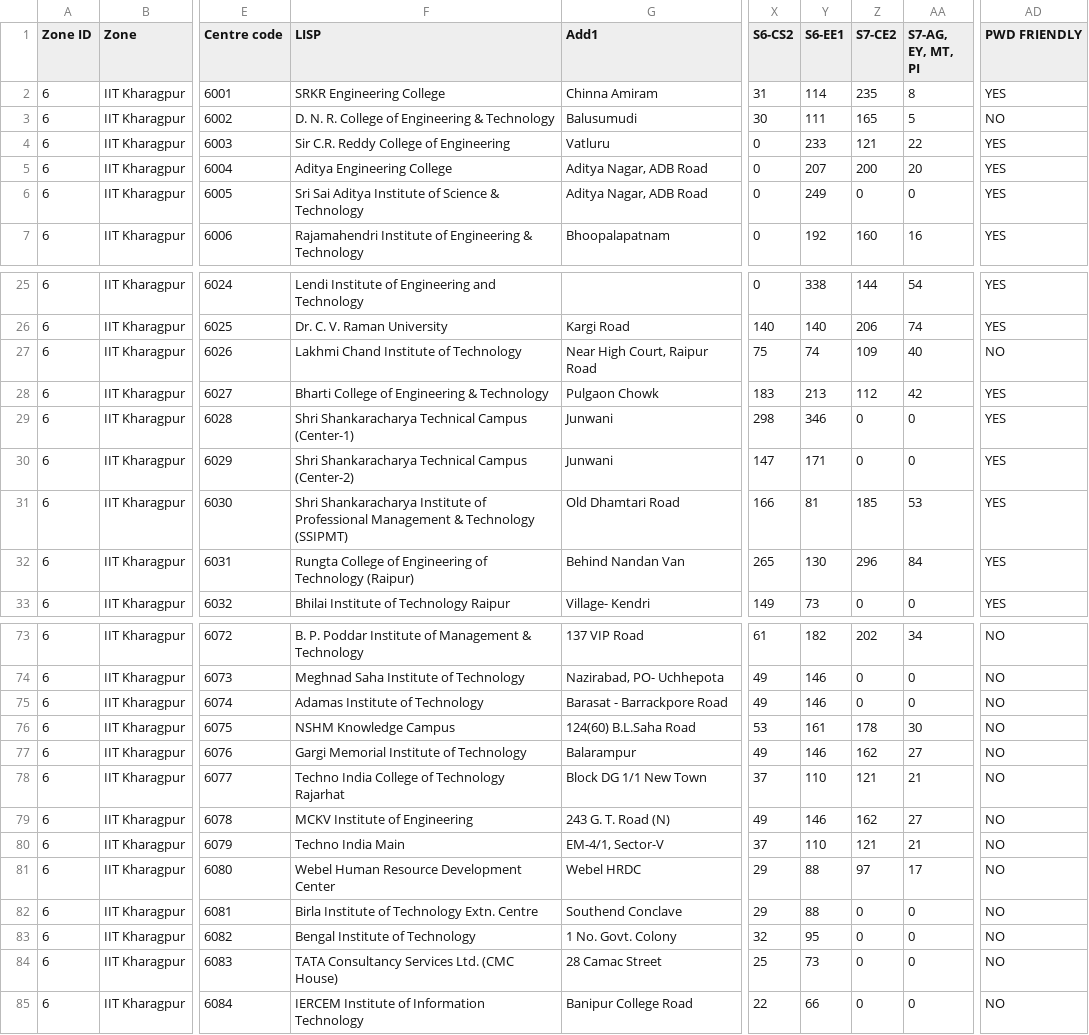
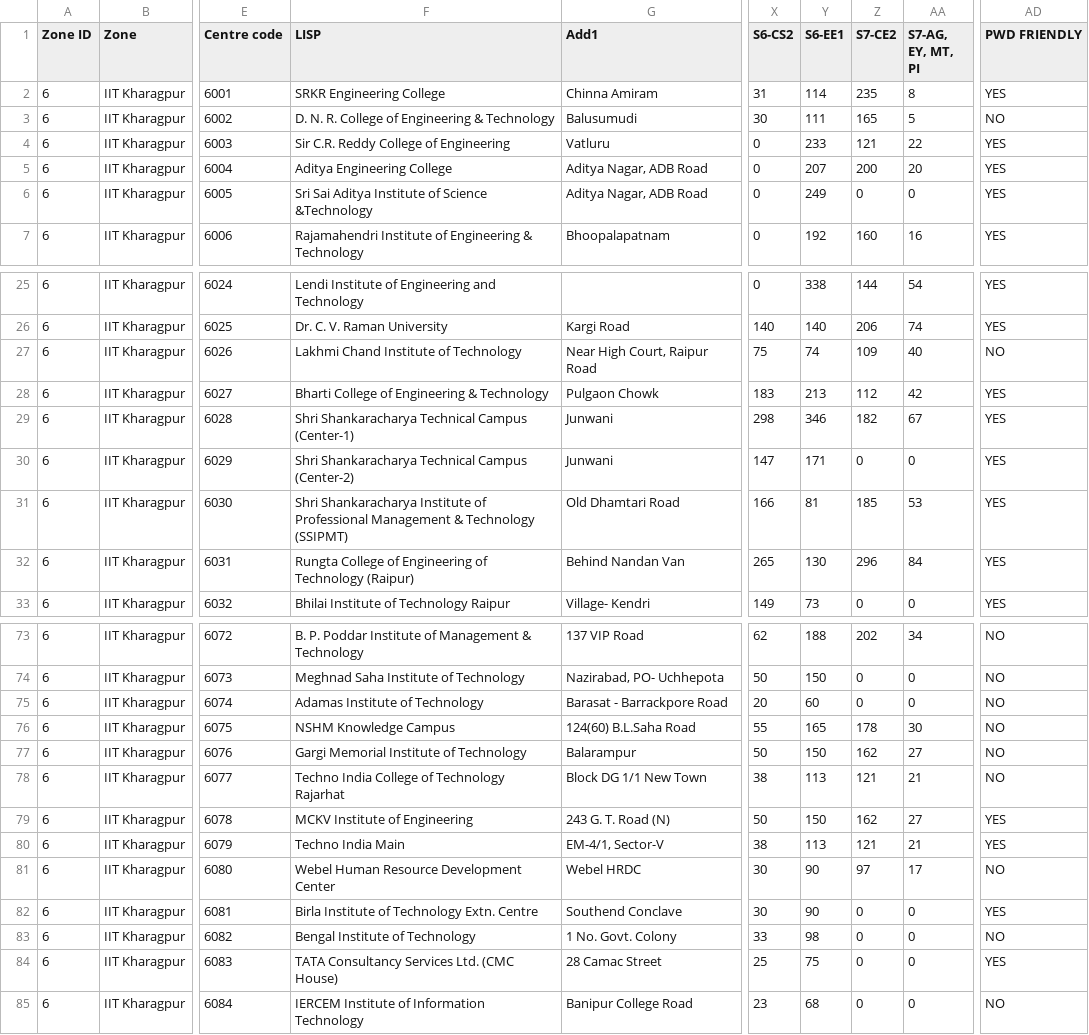
Before and after one commit to mrbalajisk/GATE-exam-center-allocation, a CSV file: data/zone6.csv, drawn as a sheet; only a part is shown, gaps mark what is left out; the diff covers the shown part only; the diff names each change by its address in the sheet, - before the commit and + after, or states it on an @@ line.

```diff
--- a/data/zone6.csv
+++ b/data/zone6.csv
-F6 (LISP): …of Science & Technology
+F6 (LISP): …of Science &Technology
-Z29 (S7-CE2): 0
+Z29 (S7-CE2): 182
-AA29 (S7-AG, EY, MT, PI): 0
+AA29 (S7-AG, EY, MT, PI): 67
-X73 (S6-CS2): 61
+X73 (S6-CS2): 62
-Y73 (S6-EE1): 182
+Y73 (S6-EE1): 188
-X74 (S6-CS2): 49
+X74 (S6-CS2): 50
-Y74 (S6-EE1): 146
+Y74 (S6-EE1): 150
-X75 (S6-CS2): 49
+X75 (S6-CS2): 20
-Y75 (S6-EE1): 146
+Y75 (S6-EE1): 60
-X76 (S6-CS2): 53
+X76 (S6-CS2): 55
-Y76 (S6-EE1): 161
+Y76 (S6-EE1): 165
-X77 (S6-CS2): 49
+X77 (S6-CS2): 50
-Y77 (S6-EE1): 146
+Y77 (S6-EE1): 150
-X78 (S6-CS2): 37
+X78 (S6-CS2): 38
-Y78 (S6-EE1): 110
+Y78 (S6-EE1): 113
-X79 (S6-CS2): 49
+X79 (S6-CS2): 50
-Y79 (S6-EE1): 146
+Y79 (S6-EE1): 150
-AD79:AD80 (PWD FRIENDLY): NO
+AD79:AD80 (PWD FRIENDLY): YES
-X80 (S6-CS2): 37
+X80 (S6-CS2): 38
-Y80 (S6-EE1): 110
+Y80 (S6-EE1): 113
-X81:X82 (S6-CS2): 29
+X81:X82 (S6-CS2): 30
-Y81:Y82 (S6-EE1): 88
+Y81:Y82 (S6-EE1): 90
-AD82 (PWD FRIENDLY): NO
+AD82 (PWD FRIENDLY): YES
-X83 (S6-CS2): 32
+X83 (S6-CS2): 33
-Y83 (S6-EE1): 95
+Y83 (S6-EE1): 98
-Y84 (S6-EE1): 73
+Y84 (S6-EE1): 75
-AD84 (PWD FRIENDLY): NO
+AD84 (PWD FRIENDLY): YES
-X85 (S6-CS2): 22
+X85 (S6-CS2): 23
-Y85 (S6-EE1): 66
+Y85 (S6-EE1): 68
```
Also changed, not shown: 70 edited cells elsewhere in this file, data/zone4.csv, data/zone5.csv, 7 other files.
